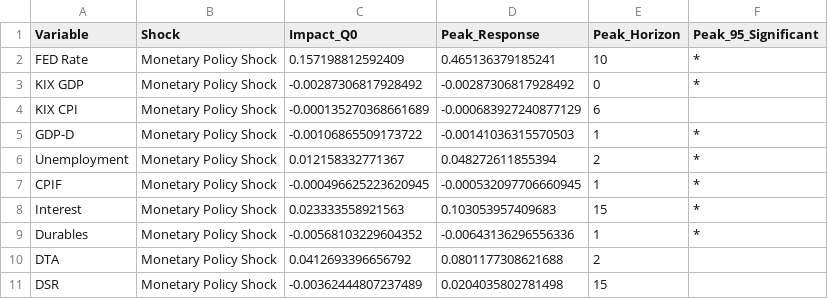
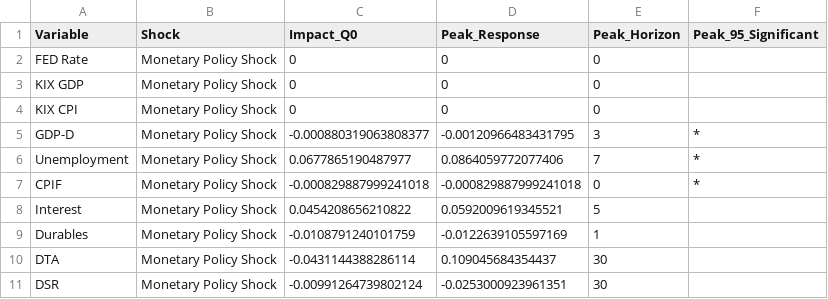
Before and after one commit to JBGCIII/MasterThesis, a CSV file: 4_Output_Analysis/Model_Foreign/Durable/IRF_Baseline_Lag_3_Summary.csv, drawn as a sheet; only a part is shown; the diff covers the shown part only.

```diff
--- a/4_Output_Analysis/Model_Foreign/Durable/IRF_Baseline_Lag_3_Summary.csv
+++ b/4_Output_Analysis/Model_Foreign/Durable/IRF_Baseline_Lag_3_Summary.csv
@@ -1,11 +1,11 @@
 "Variable","Shock","Impact_Q0","Peak_Response","Peak_Horizon","Peak_95_Significant"
-"FED Rate","Monetary Policy Shock",0.157198812592409,0.465136379185241,10,"*"
-"KIX GDP","Monetary Policy Shock",-0.00287306817928492,-0.00287306817928492,0,"*"
-"KIX CPI","Monetary Policy Shock",-0.000135270368661689,-0.000683927240877129,6,""
-"GDP-D","Monetary Policy Shock",-0.00106865509173722,-0.00141036315570503,1,"*"
-"Unemployment","Monetary Policy Shock",0.012158332771367,0.048272611855394,2,"*"
-"CPIF","Monetary Policy Shock",-0.000496625223620945,-0.000532097706660945,1,"*"
-"Interest","Monetary Policy Shock",0.023333558921563,0.103053957409683,15,"*"
-"Durables","Monetary Policy Shock",-0.00568103229604352,-0.00643136296556336,1,"*"
-"DTA","Monetary Policy Shock",0.0412693396656792,0.0801177308621688,2,""
-"DSR","Monetary Policy Shock",-0.00362444807237489,0.0204035802781498,15,""
+"FED Rate","Monetary Policy Shock",0,0,0,""
+"KIX GDP","Monetary Policy Shock",0,0,0,""
+"KIX CPI","Monetary Policy Shock",0,0,0,""
+"GDP-D","Monetary Policy Shock",-0.000880319063808377,-0.00120966483431795,3,"*"
+"Unemployment","Monetary Policy Shock",0.0677865190487977,0.0864059772077406,7,"*"
+"CPIF","Monetary Policy Shock",-0.000829887999241018,-0.000829887999241018,0,"*"
+"Interest","Monetary Policy Shock",0.0454208656210822,0.0592009619345521,5,""
+"Durables","Monetary Policy Shock",-0.0108791240101759,-0.0122639105597169,1,""
+"DTA","Monetary Policy Shock",-0.0431144388286114,0.109045684354437,30,""
+"DSR","Monetary Policy Shock",-0.00991264739802124,-0.0253000923961351,30,""
```
Also changed, not shown: 55 edited cells elsewhere in this file, 4_Output_Analysis/Model_Foreign/Durable/IRF_Baseline_Lag_1_Summary.csv, 4_Output_Analysis/Model_Foreign/Durable/IRF_Baseline_Lag_2_Summary.csv, 18 other files.
